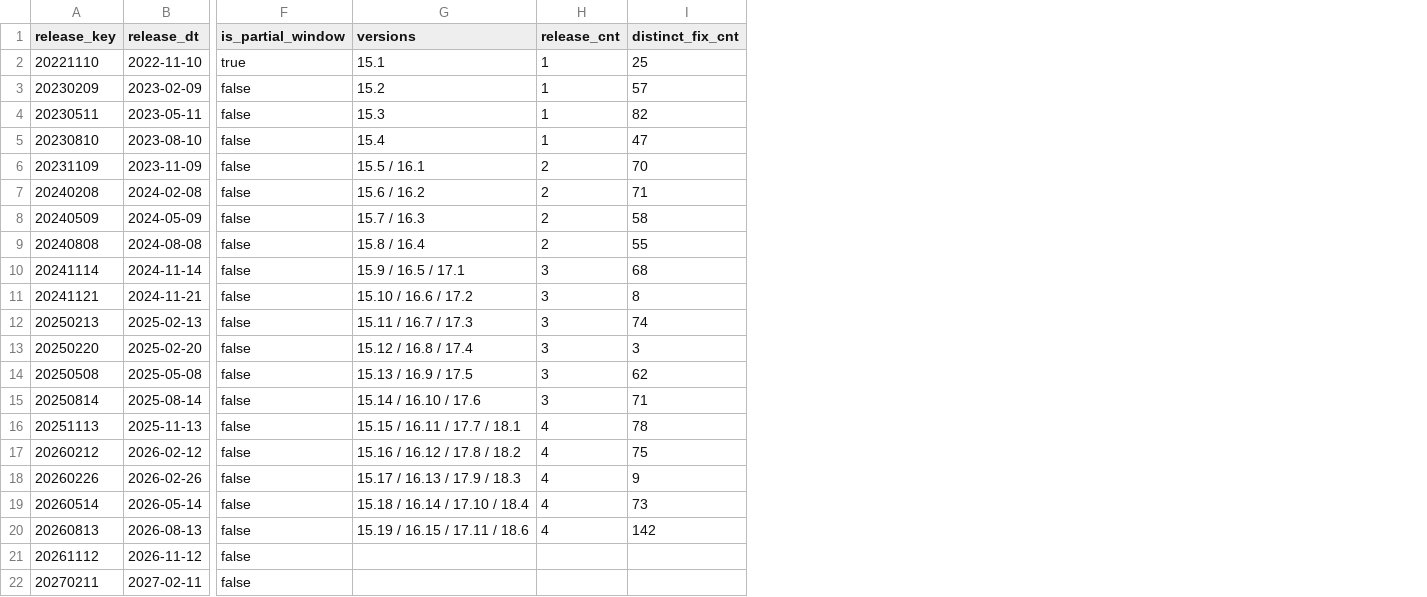
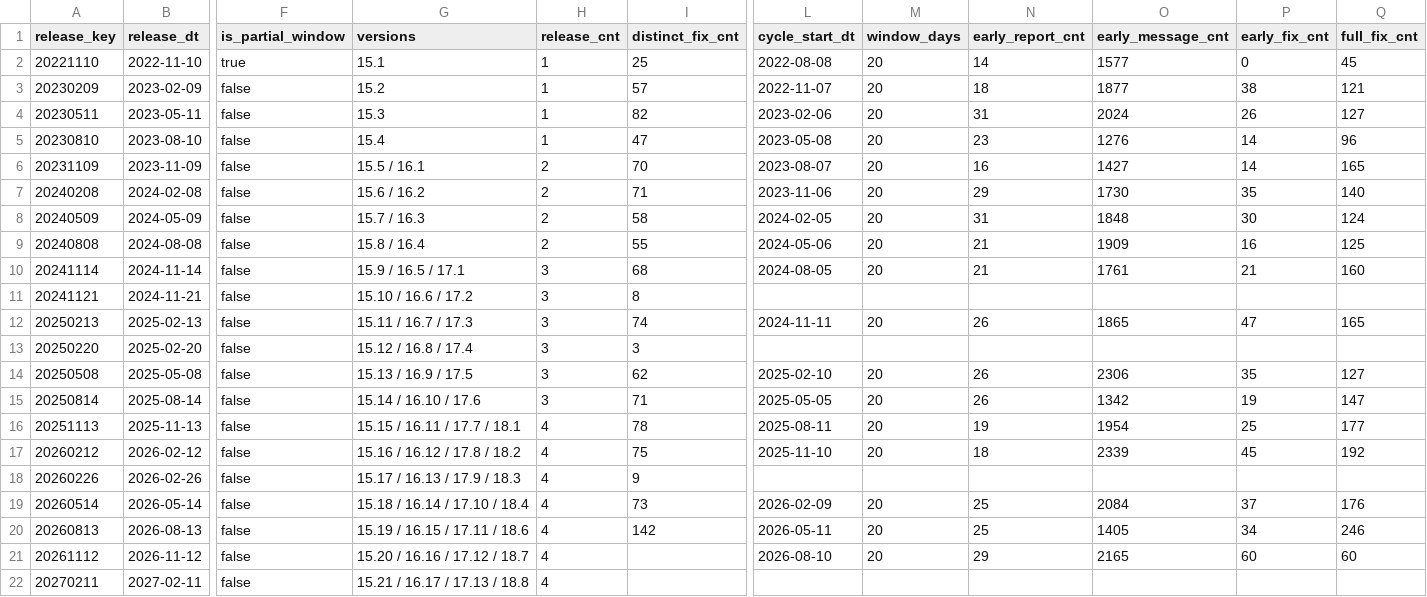
Before and after one commit to dorianinsights/postgres_bug_analysis, a CSV file: data/derived/dim_release.csv, drawn as a sheet; only a part is shown, gaps mark what is left out; the diff names each change by its address in the sheet, - before the commit and + after, or states it on an @@ line.

```diff
--- a/data/derived/dim_release.csv
+++ b/data/derived/dim_release.csv
+column L (cycle_start_dt), rows 2-21: 2022-08-08 | 2022-11-07 | 2023-02-06 | 2023-05-08 | 2023-08-07 | 2023-11-06 | 2024-02-05 | 2024-05-06 | 2024-08-05 |  | 2024-11-11 |  | 2025-02-10 | 2025-05-05 | 2025-08-11 | 2025-11-10 |  | 2026-02-09 | 2026-05-11 | 2026-08-10
+column M (window_days), rows 2-21: 20 | 20 | 20 | 20 | 20 | 20 | 20 | 20 | 20 |  | 20 |  | 20 | 20 | 20 | 20 |  | 20 | 20 | 20
+column N (early_report_cnt), rows 2-21: 14 | 18 | 31 | 23 | 16 | 29 | 31 | 21 | 21 |  | 26 |  | 26 | 26 | 19 | 18 |  | 25 | 25 | 29
+column O (early_message_cnt), rows 2-21: 1577 | 1877 | 2024 | 1276 | 1427 | 1730 | 1848 | 1909 | 1761 |  | 1865 |  | 2306 | 1342 | 1954 | 2339 |  | 2084 | 1405 | 2165
+column P (early_fix_cnt), rows 2-21: 0 | 38 | 26 | 14 | 14 | 35 | 30 | 16 | 21 |  | 47 |  | 35 | 19 | 25 | 45 |  | 37 | 34 | 60
+column Q (full_fix_cnt), rows 2-21: 45 | 121 | 127 | 96 | 165 | 140 | 124 | 125 | 160 |  | 165 |  | 127 | 147 | 177 | 192 |  | 176 | 246 | 60
-G21 (versions): (empty)
+G21 (versions): 15.20 / 16.16 / 17.12 / 18.7
-H21:H22 (release_cnt): (empty)
+H21:H22 (release_cnt): 4
-G22 (versions): (empty)
+G22 (versions): 15.21 / 16.17 / 17.13 / 18.8
```
Also changed, not shown: 13 other files.
